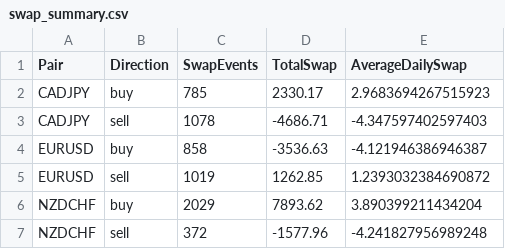
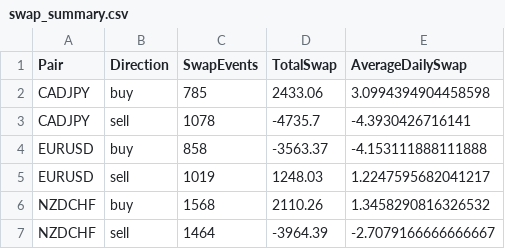
Before and after one commit to jsoto060/mt5-portfolio-analyzer, a CSV file: output/swap_summary.csv, drawn as a sheet.

```diff
--- a/output/swap_summary.csv
+++ b/output/swap_summary.csv
@@ -1,7 +1,7 @@
 Pair,Direction,SwapEvents,TotalSwap,AverageDailySwap
-CADJPY,buy,785,2330.17,2.9683694267515923
-CADJPY,sell,1078,-4686.71,-4.347597402597403
-EURUSD,buy,858,-3536.63,-4.121946386946387
-EURUSD,sell,1019,1262.85,1.2393032384690872
-NZDCHF,buy,2029,7893.62,3.890399211434204
-NZDCHF,sell,372,-1577.96,-4.241827956989248
+CADJPY,buy,785,2433.06,3.0994394904458598
+CADJPY,sell,1078,-4735.7,-4.3930426716141
+EURUSD,buy,858,-3563.37,-4.153111888111888
+EURUSD,sell,1019,1248.03,1.2247595682041217
+NZDCHF,buy,1568,2110.26,1.3458290816326532
+NZDCHF,sell,1464,-3964.39,-2.7079166666666667
```
Also changed, not shown: output/margin_events.csv, output/margin_pair_summary.csv, 18 other files.
